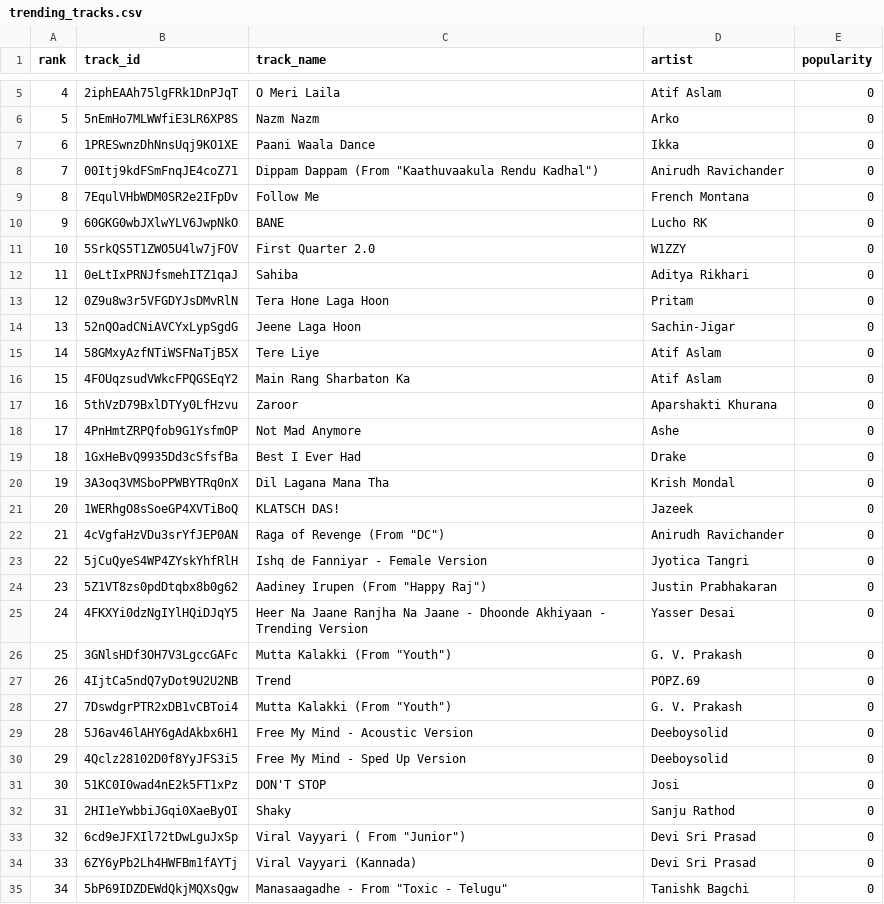
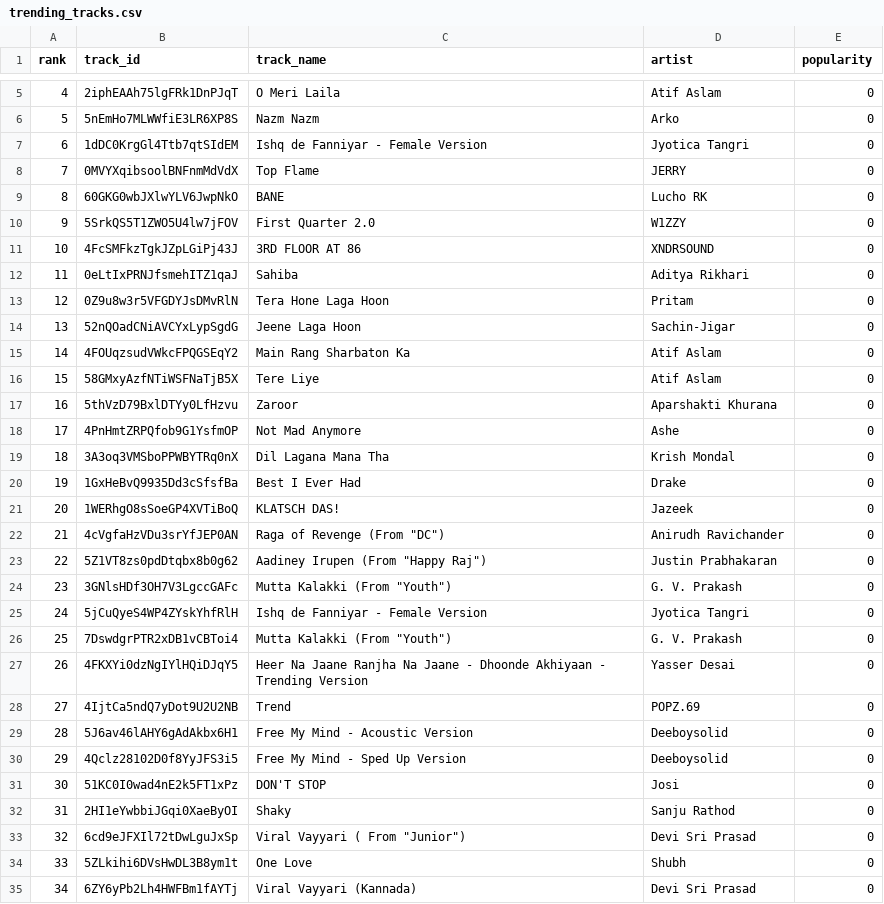
Before and after one commit to 5avis/playlist-a-live, a CSV file: trending_tracks.csv, drawn as a sheet; only a part is shown, gaps mark what is left out; the shorter side is filled out with more unchanged rows; removed rows and columns are numbered as before the commit, all else as after; the diff covers the shown part only; the diff names each change by its address in the sheet, - before the commit and + after, or states it on an @@ line.

```diff
--- a/trending_tracks.csv
+++ b/trending_tracks.csv
-row 7: 6 | 1PRESwnzDhNnsUqj9KO1XE | Paani Waala Dance | Ikka | 0
-row 8: 7 | 00Itj9kdFSmFnqJE4coZ71 | Dippam Dappam (From "Kaathuvaakula Rendu Kadhal") | Anirudh Ravichander | 0
-row 9: 8 | 7EqulVHbWDM0SR2e2IFpDv | Follow Me | French Montana | 0
+row 7: 6 | 1dDC0KrgGl4Ttb7qtSIdEM | Ishq de Fanniyar - Female Version | Jyotica Tangri | 0
+row 8: 7 | 0MVYXqibsoolBNFnmMdVdX | Top Flame | JERRY | 0
@@ column A (rank) renumbered between rows 9 and 50 @@
@@ row 47 moved to row 11: 10 @@
@@ row 16 moved to row 15: 14 @@
@@ row 20 moved to row 19: 18 @@
@@ row 24 moved to row 23: 22 @@
@@ row 26 moved to row 24: 23 @@
@@ row 28 moved to row 26: 25 @@
+row 34: 33 | 5ZLkihi6DVsHwDL3B8ym1t | One Love | Shubh | 0
```
Also changed, not shown: 2 added rows, 2 removed rows and 1 moved row elsewhere in this file, decisions.csv.
